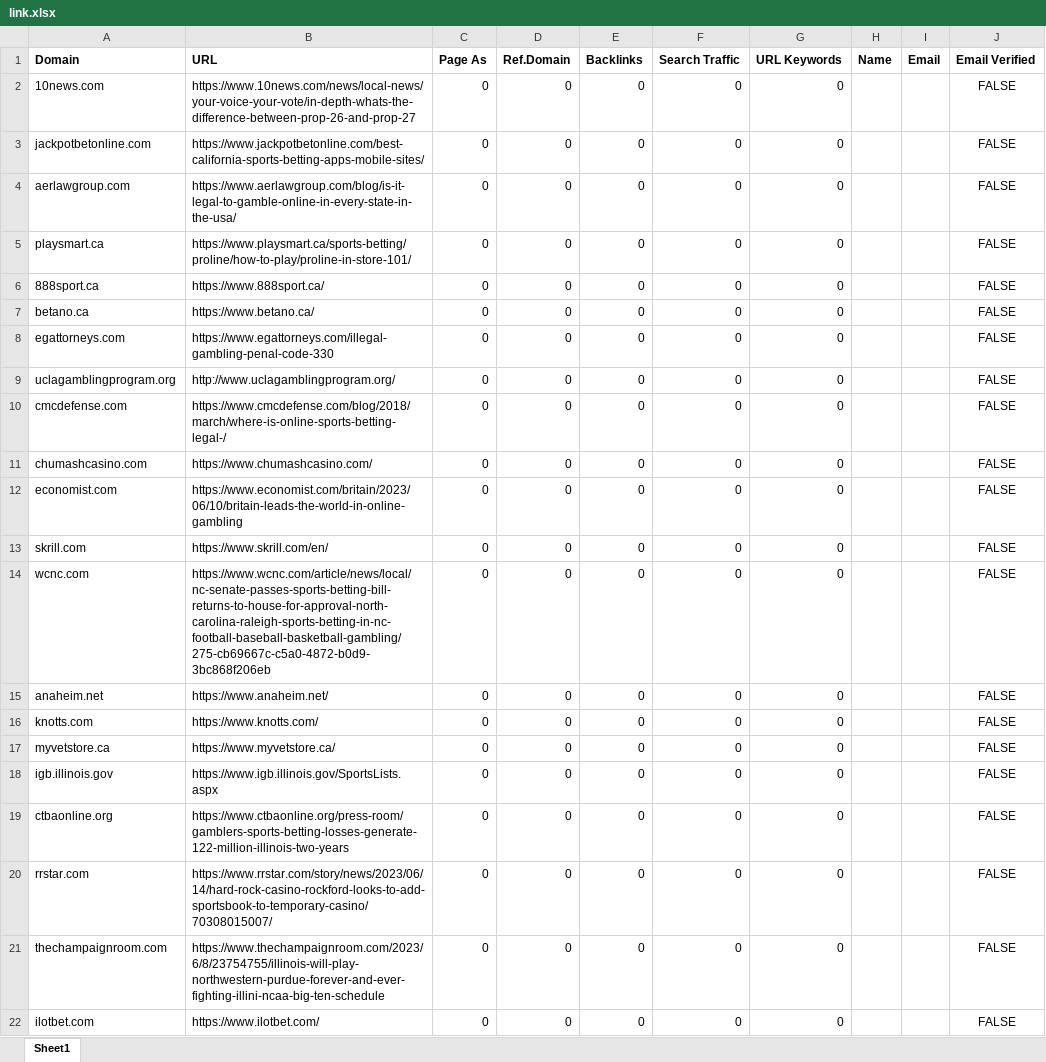
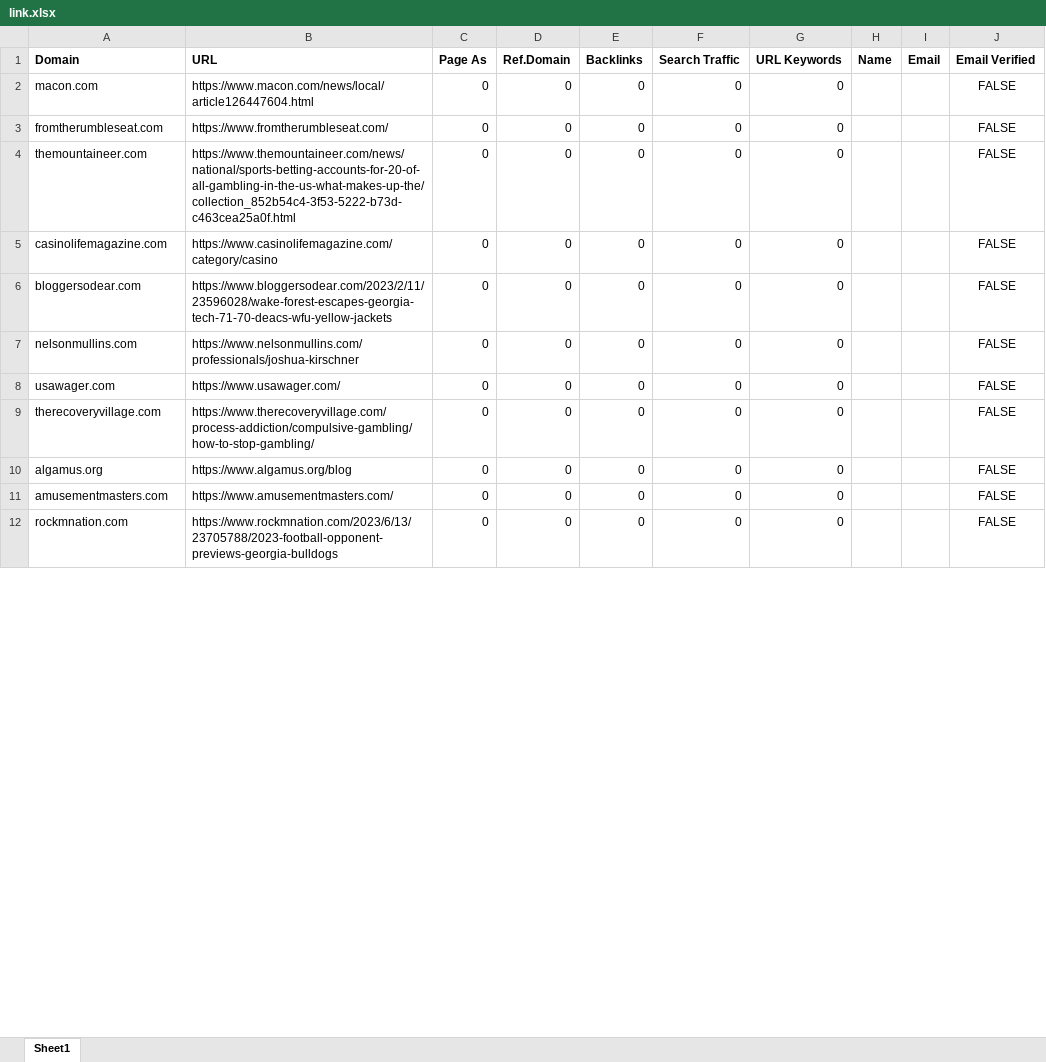
Before and after one commit to godwinjs/SCserver, an Excel workbook: duplicates/link.xlsx, sheet Sheet1, drawn as a sheet; only a part is shown; values as stored, in another font and other column widths than the file's, no borders; removed rows and columns are numbered as before the commit, all else as after; the diff covers the shown part only; the diff names each change by its address in the sheet, - before the commit and + after, or states it on an @@ line.

```diff
--- a/duplicates/link.xlsx (sheet Sheet1)
+++ b/duplicates/link.xlsx (sheet Sheet1)
-A2 (Domain): 10news.com
+A2 (Domain): macon.com
-B2 (URL): https://www.10news.com/news/local-news/your-voice-your-vote/in-depth-whats-the-difference-between-prop-26-and-prop-27
+B2 (URL): https://www.macon.com/news/local/article126447604.html
-A3 (Domain): jackpotbetonline.com
+A3 (Domain): fromtherumbleseat.com
-B3 (URL): https://www.jackpotbetonline.com/best-california-sports-betting-apps-mobile-sites/
+B3 (URL): https://www.fromtherumbleseat.com/
-A4 (Domain): aerlawgroup.com
+A4 (Domain): themountaineer.com
-B4 (URL): https://www.aerlawgroup.com/blog/is-it-legal-to-gamble-online-in-every-state-in-the-usa/
+B4 (URL): https://www.themountaineer.com/news/national/sports-betting-accounts-for-20-of-all-gambling-in-the-us-what-makes-up-the/collection_852b54c4-3f53-5222-b73d-c463cea25a0f.html
-A5 (Domain): playsmart.ca
+A5 (Domain): casinolifemagazine.com
-B5 (URL): https://www.playsmart.ca/sports-betting/proline/how-to-play/proline-in-store-101/
+B5 (URL): https://www.casinolifemagazine.com/category/casino
-row 6: 888sport.ca | https://www.888sport.ca/ | 0 | 0 | 0 | 0 | 0 |  |  | FALSE
-row 7: betano.ca | https://www.betano.ca/ | 0 | 0 | 0 | 0 | 0 |  |  | FALSE
-A6 (Domain): egattorneys.com
+A6 (Domain): bloggersodear.com
-B6 (URL): https://www.egattorneys.com/illegal-gambling-penal-code-330
+B6 (URL): https://www.bloggersodear.com/2023/2/11/23596028/wake-forest-escapes-georgia-tech-71-70-deacs-wfu-yellow-jackets
-row 9: uclagamblingprogram.org | http://www.uclagamblingprogram.org/ | 0 | 0 | 0 | 0 | 0 |  |  | FALSE
-A7 (Domain): cmcdefense.com
+A7 (Domain): nelsonmullins.com
-B7 (URL): https://www.cmcdefense.com/blog/2018/march/where-is-online-sports-betting-legal-/
+B7 (URL): https://www.nelsonmullins.com/professionals/joshua-kirschner
-A8 (Domain): chumashcasino.com
+A8 (Domain): usawager.com
-B8 (URL): https://www.chumashcasino.com/
+B8 (URL): https://www.usawager.com/
-A9 (Domain): economist.com
+A9 (Domain): therecoveryvillage.com
-B9 (URL): https://www.economist.com/britain/2023/06/10/britain-leads-the-world-in-online-gambling
+B9 (URL): https://www.therecoveryvillage.com/process-addiction/compulsive-gambling/how-to-stop-gambling/
-A10 (Domain): skrill.com
+A10 (Domain): algamus.org
-B10 (URL): https://www.skrill.com/en/
+B10 (URL): https://www.algamus.org/blog
-row 14: wcnc.com | https://www.wcnc.com/article/news/local/nc-senate-passes-sports-betting-bill-returns-to-house-for-approval-north-carolina-raleigh-sports-betting-in-nc-football-baseball-basketball-gambling/275-cb69667c-c5a0-4872-b0d9-3bc868f206eb | 0 | 0 | 0 | 0 | 0 |  |  | FALSE
-row 15: anaheim.net | https://www.anaheim.net/ | 0 | 0 | 0 | 0 | 0 |  |  | FALSE
-row 16: knotts.com | https://www.knotts.com/ | 0 | 0 | 0 | 0 | 0 |  |  | FALSE
-A11 (Domain): myvetstore.ca
+A11 (Domain): amusementmasters.com
-B11 (URL): https://www.myvetstore.ca/
+B11 (URL): https://www.amusementmasters.com/
-row 18: igb.illinois.gov | https://www.igb.illinois.gov/SportsLists.aspx | 0 | 0 | 0 | 0 | 0 |  |  | FALSE
-row 19: ctbaonline.org | https://www.ctbaonline.org/press-room/gamblers-sports-betting-losses-generate-122-million-illinois-two-years | 0 | 0 | 0 | 0 | 0 |  |  | FALSE
-row 20: rrstar.com | https://www.rrstar.com/story/news/2023/06/14/hard-rock-casino-rockford-looks-to-add-sportsbook-to-temporary-casino/70308015007/ | 0 | 0 | 0 | 0 | 0 |  |  | FALSE
-A12 (Domain): thechampaignroom.com
+A12 (Domain): rockmnation.com
-B12 (URL): https://www.thechampaignroom.com/2023/6/8/23754755/illinois-will-play-northwestern-purdue-forever-and-ever-fighting-illini-ncaa-big-ten-schedule
+B12 (URL): https://www.rockmnation.com/2023/6/13/23705788/2023-football-opponent-previews-georgia-bulldogs
-row 22: ilotbet.com | https://www.ilotbet.com/ | 0 | 0 | 0 | 0 | 0 |  |  | FALSE
```
Also changed, not shown: 14 removed rows and 48 edited cells elsewhere in this sheet, search/link.xlsx, 4 other files.
